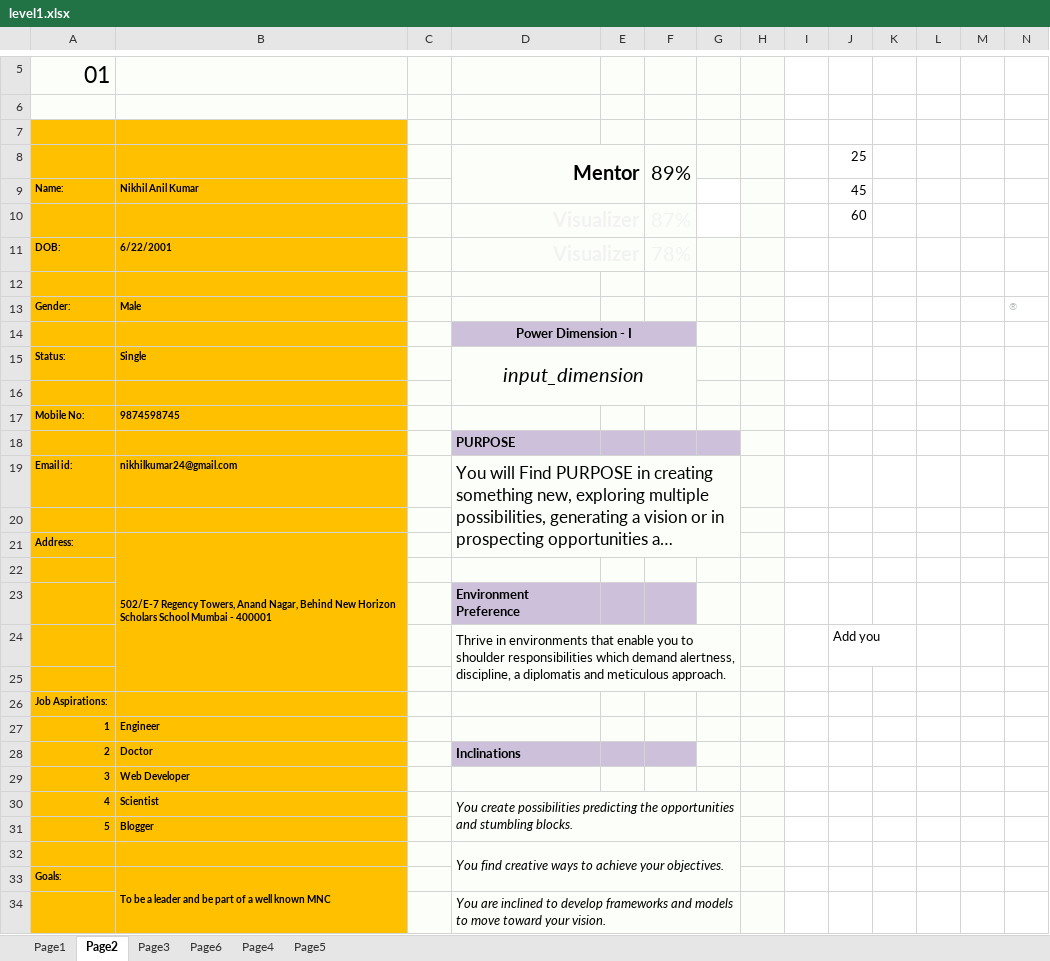
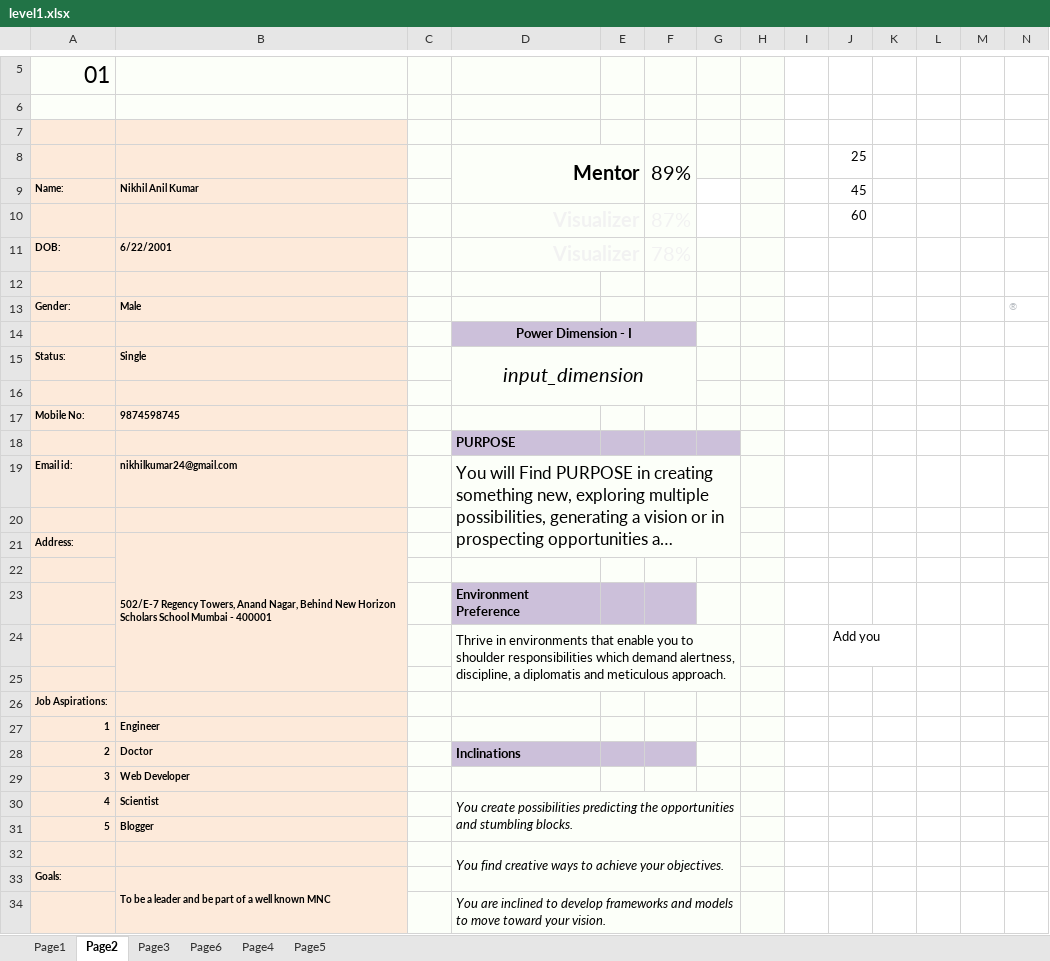
Before and after one commit to testlimeneal/LimenealWheelTool, an Excel workbook: api-server-django/api/assessment/sample/level1.xlsx, sheet Page2, drawn as a sheet; only a part is shown, gaps mark what is left out; long unchanged cells end in …; values as stored, in another font and other column widths than the file's, no borders; charts and pictures not drawn; the diff covers the shown part only; the diff names each change by its address in the sheet, - before the commit and + after, or states it on an @@ line.

Commit message:
Level1 Done

```diff
--- a/api-server-django/api/assessment/sample/level1.xlsx (sheet Page2)
+++ b/api-server-django/api/assessment/sample/level1.xlsx (sheet Page2)
-A7:B34 fill: #FFC000
+A7:B34 fill: #FDEADA
```
Also changed, not shown: cell formats and merged cells elsewhere in this sheet, sheet Page4, charts or pictures, 2 other files.
